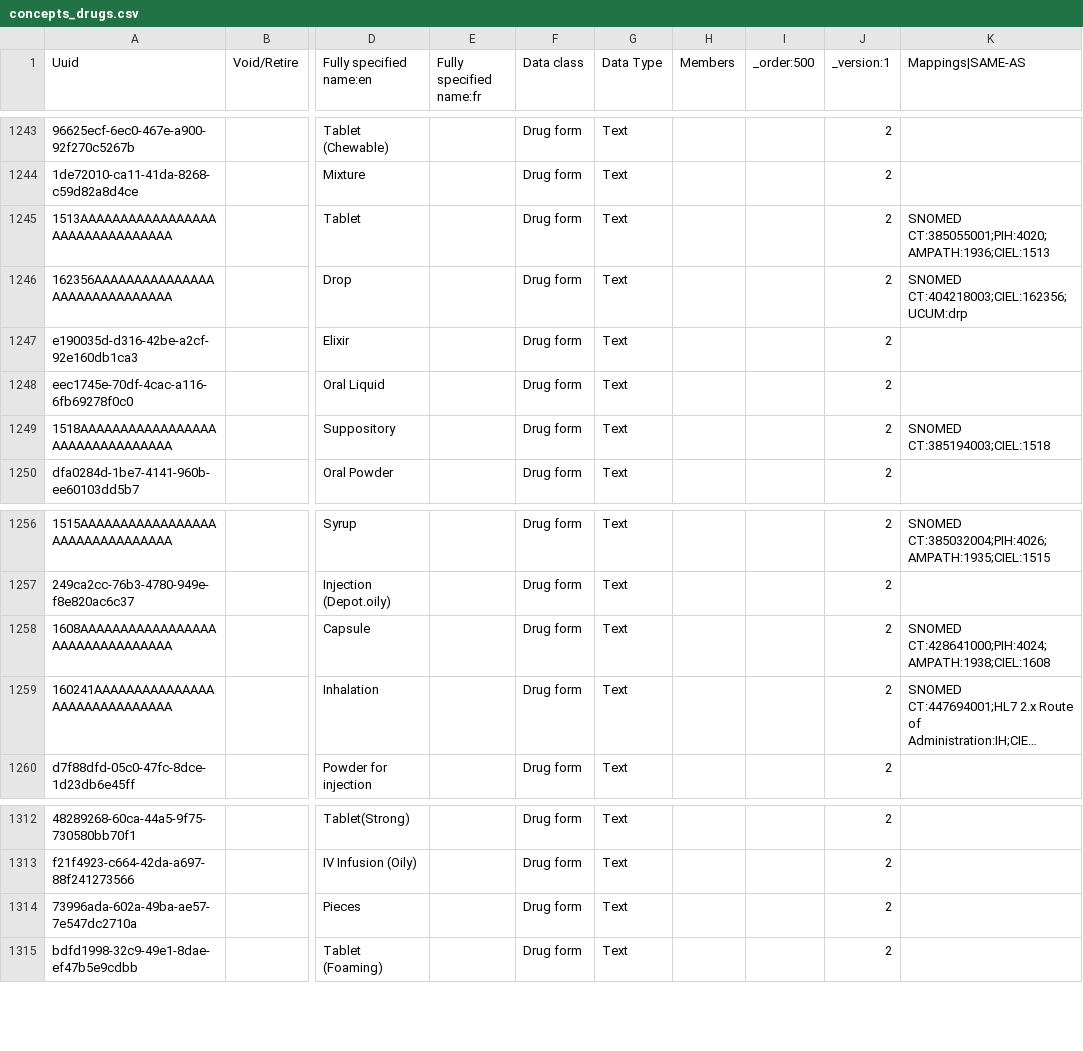
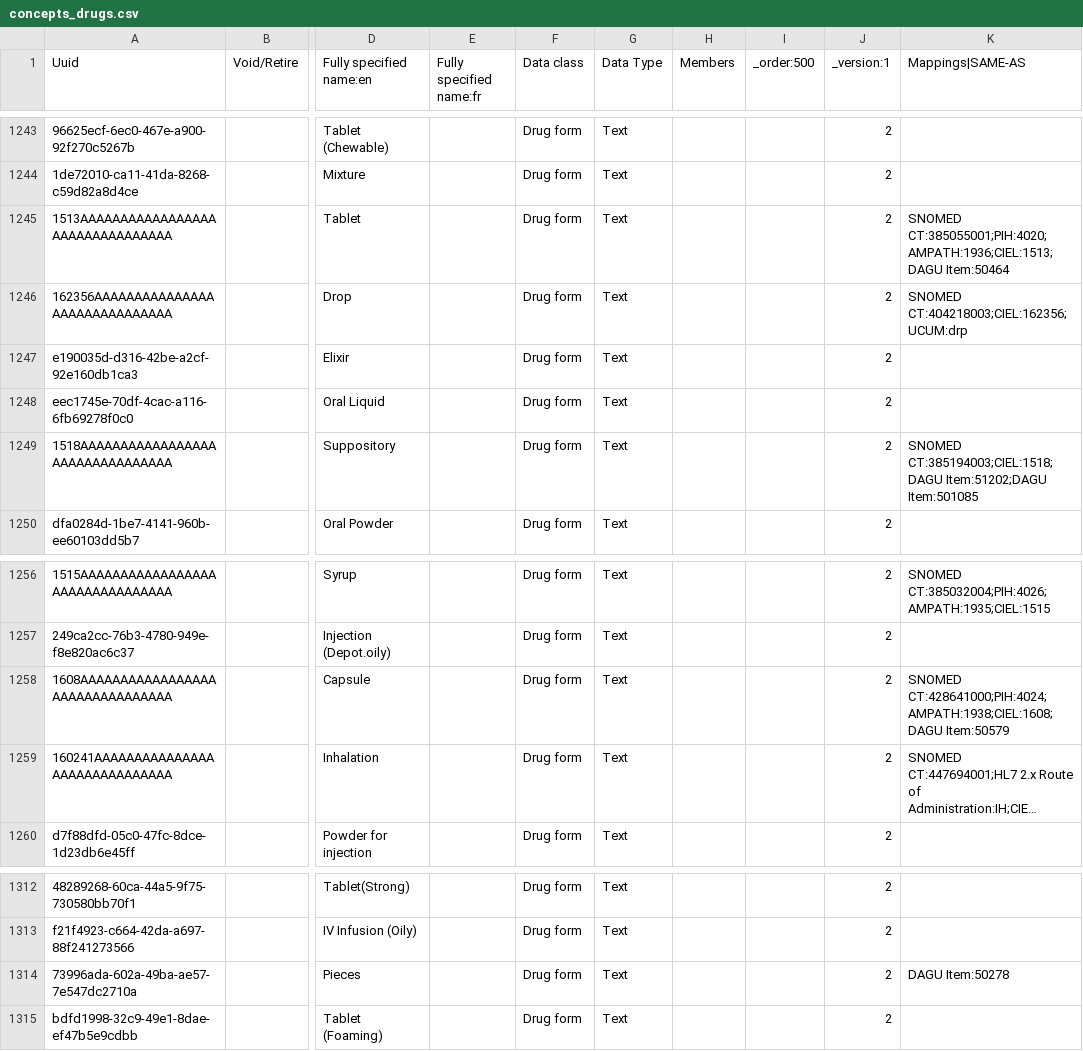
Before and after one commit to palladium-group/ethiopiaemr-openmrs-content, a CSV file: configuration/backend_configuration/concepts/concepts_drugs.csv, drawn as a sheet; only a part is shown, gaps mark what is left out; long unchanged cells end in …; the diff names each change by its address in the sheet, - before the commit and + after, or states it on an @@ line.

Commit message:
feat(pharmacy): seed DAGU dispensing units for FHIR dispense
  Register the DAGU Item FHIR source and seed all 165 pharmacy units so a
  MedicationDispense can send its unit as a DAGU serial number. New
  'DAGU unit <name>' concepts + DAGU Item:<sn> added to reused CIEL units
  (existing mappings preserved), all added to the 'Dispensing units' set.

```diff
--- a/configuration/backend_configuration/concepts/concepts_drugs.csv
+++ b/configuration/backend_configuration/concepts/concepts_drugs.csv
-K1245 (Mappings|SAME-AS): SNOMED CT:385055001;PIH:4020;AMPATH:1936;CIEL:1513
+K1245 (Mappings|SAME-AS): SNOMED CT:385055001;PIH:4020;AMPATH:1936;CIEL:1513;DAGU Item:50464
-K1249 (Mappings|SAME-AS): SNOMED CT:385194003;CIEL:1518
+K1249 (Mappings|SAME-AS): SNOMED CT:385194003;CIEL:1518;DAGU Item:51202;DAGU Item:501085
-K1258 (Mappings|SAME-AS): SNOMED CT:428641000;PIH:4024;AMPATH:1938;CIEL:1608
+K1258 (Mappings|SAME-AS): SNOMED CT:428641000;PIH:4024;AMPATH:1938;CIEL:1608;DAGU Item:50579
-K1314 (Mappings|SAME-AS): (empty)
+K1314 (Mappings|SAME-AS): DAGU Item:50278
```
Also changed, not shown: configuration/backend_configuration/concepts/drug_unit_concepts.csv, 3 other files.
